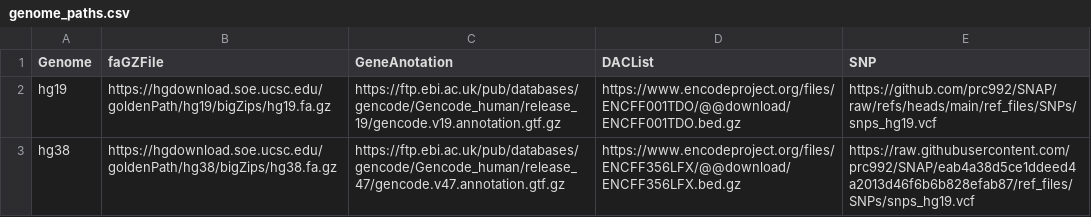
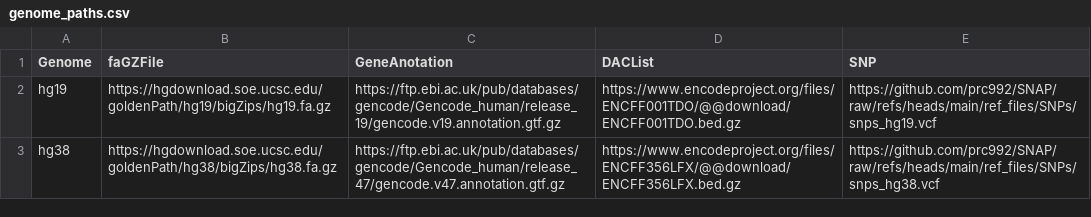
Before and after one commit to prc992/SNAP, a CSV file: ref_files/genome/genome_paths.csv, drawn as a sheet.

Commit message:
SMaSH path hg38

```diff
--- a/ref_files/genome/genome_paths.csv
+++ b/ref_files/genome/genome_paths.csv
@@ -2,2 +2,2 @@ Genome,faGZFile,GeneAnotation,DACList,SNP
 hg19,https://hgdownload.soe.ucsc.edu/goldenPath/hg19/bigZips/hg19.fa.gz,https://ftp.ebi.ac.uk/pub/databases/gencode/Gencode_human/release_19/gencode.v19.annotation.gtf.gz,https://www.encodeproject.org/files/ENCFF001TDO/@@download/ENCFF001TDO.bed.gz,https://github.com/prc992/SNAP/raw/refs/heads/main/ref_files/SNPs/snps_hg19.vcf
-hg38,https://hgdownload.soe.ucsc.edu/goldenPath/hg38/bigZips/hg38.fa.gz,https://ftp.ebi.ac.uk/pub/databases/gencode/Gencode_human/release_47/gencode.v47.annotation.gtf.gz,https://www.encodeproject.org/files/ENCFF356LFX/@@download/ENCFF356LFX.bed.gz,https://raw.githubusercontent.com/prc992/SNAP/eab4a38d5ce1ddeed4a2013d46f6b6b828efab87/ref_files/SNPs/snps_hg19.vcf
+hg38,https://hgdownload.soe.ucsc.edu/goldenPath/hg38/bigZips/hg38.fa.gz,https://ftp.ebi.ac.uk/pub/databases/gencode/Gencode_human/release_47/gencode.v47.annotation.gtf.gz,https://www.encodeproject.org/files/ENCFF356LFX/@@download/ENCFF356LFX.bed.gz,https://github.com/prc992/SNAP/raw/refs/heads/main/ref_files/SNPs/snps_hg38.vcf
```
